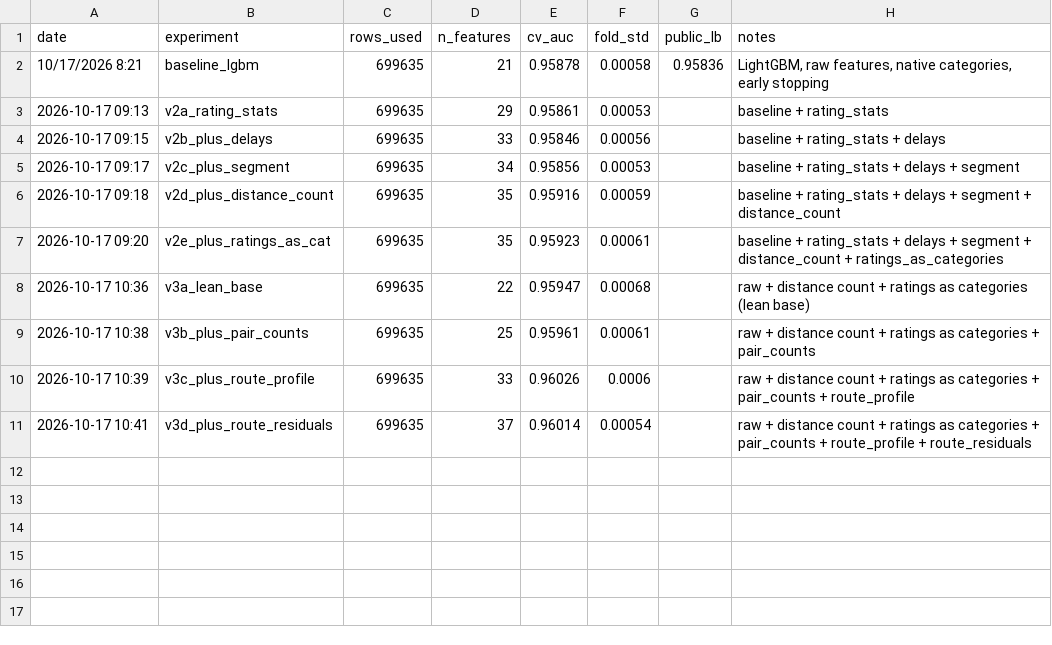
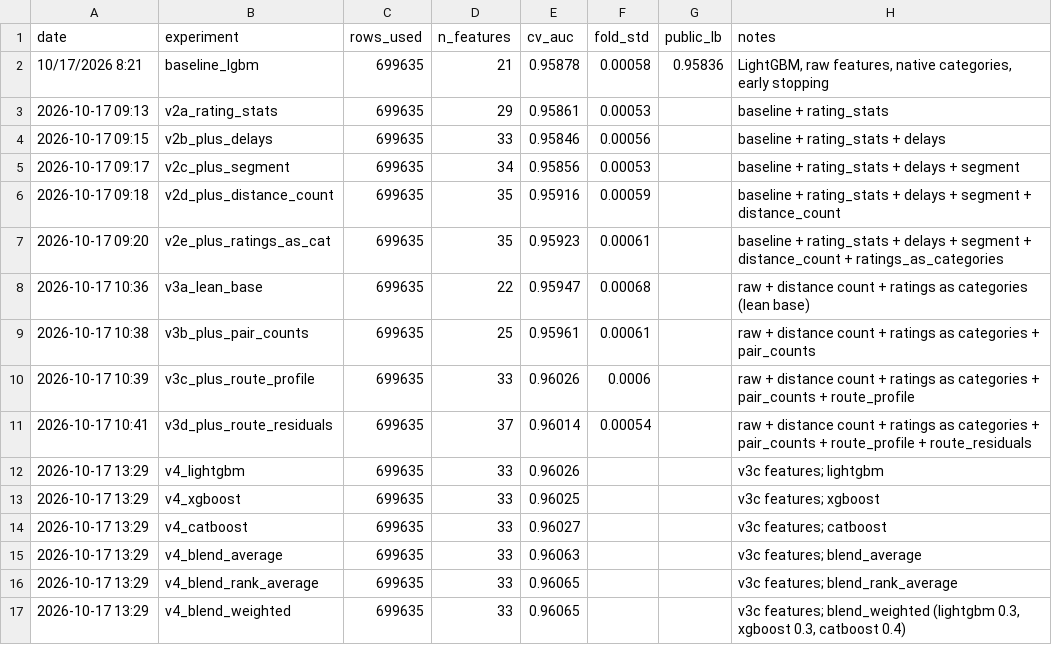
Before and after one commit to bernardfrimpong040-pixel/kaggle-airline-satisfaction, a CSV file: outputs/experiment_log.csv, drawn as a sheet; the diff names each change by its address in the sheet, - before the commit and + after, or states it on an @@ line.

Commit message:
Round 4 results: three-model blend, public LB 0.96025, rank 945

```diff
--- a/outputs/experiment_log.csv
+++ b/outputs/experiment_log.csv
+row 12: 2026-10-17 13:29 | v4_lightgbm | 699635 | 33 | 0.96026 |  |  | v3c features; lightgbm
+row 13: 2026-10-17 13:29 | v4_xgboost | 699635 | 33 | 0.96025 |  |  | v3c features; xgboost
+row 14: 2026-10-17 13:29 | v4_catboost | 699635 | 33 | 0.96027 |  |  | v3c features; catboost
+row 15: 2026-10-17 13:29 | v4_blend_average | 699635 | 33 | 0.96063 |  |  | v3c features; blend_average
+row 16: 2026-10-17 13:29 | v4_blend_rank_average | 699635 | 33 | 0.96065 |  |  | v3c features; blend_rank_average
+row 17: 2026-10-17 13:29 | v4_blend_weighted | 699635 | 33 | 0.96065 |  |  | v3c features; blend_weighted (lightgbm 0.3, xgboost 0.3, catboost 0.4)
```
Also changed, not shown: 14 other files.
